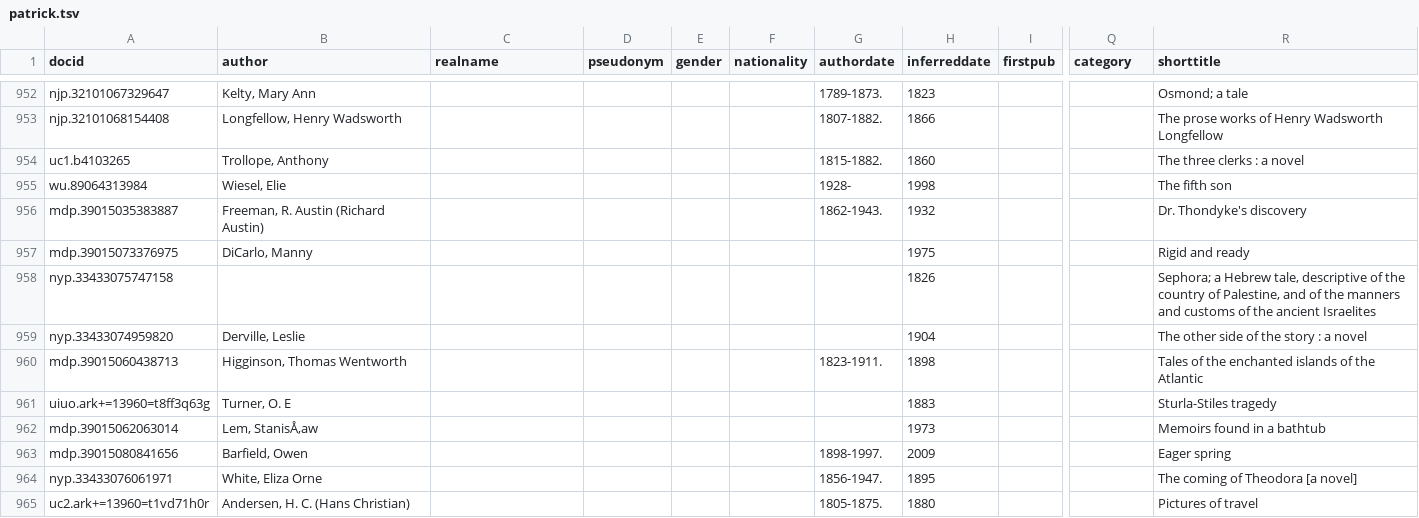
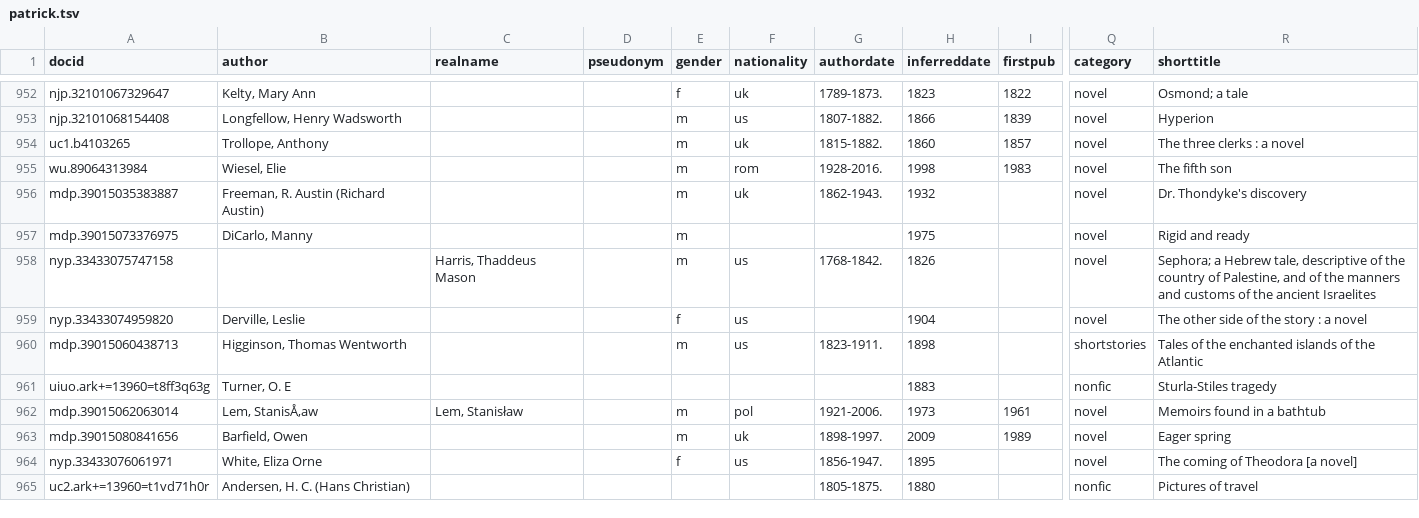
Before and after one commit to tedunderwood/meta2018, a TSV file: patrick.tsv, drawn as a sheet; only a part is shown, gaps mark what is left out; the diff covers the shown part only; the diff names each change by its address in the sheet, - before the commit and + after, or states it on an @@ line.

```diff
--- a/patrick.tsv
+++ b/patrick.tsv
-E952 (gender): (empty)
+E952 (gender): f
-F952 (nationality): (empty)
+F952 (nationality): uk
-I952 (firstpub): (empty)
+I952 (firstpub): 1822
-Q952:Q959 (category): (empty)
+Q952:Q959 (category): novel
-E953:E958 (gender): (empty)
+E953:E958 (gender): m
-F953 (nationality): (empty)
+F953 (nationality): us
-I953 (firstpub): (empty)
+I953 (firstpub): 1839
-R953 (shorttitle): The prose works of Henry Wadsworth Longfellow
+R953 (shorttitle): Hyperion
-F954 (nationality): (empty)
+F954 (nationality): uk
-I954 (firstpub): (empty)
+I954 (firstpub): 1857
-F955 (nationality): (empty)
+F955 (nationality): rom
-G955 (authordate): 1928-
+G955 (authordate): 1928-2016.
-I955 (firstpub): (empty)
+I955 (firstpub): 1983
-F956 (nationality): (empty)
+F956 (nationality): uk
-C958 (realname): (empty)
+C958 (realname): Harris, Thaddeus Mason
-F958:F960 (nationality): (empty)
+F958:F960 (nationality): us
-G958 (authordate): (empty)
+G958 (authordate): 1768-1842.
-E959 (gender): (empty)
+E959 (gender): f
-E960 (gender): (empty)
+E960 (gender): m
-Q960 (category): (empty)
+Q960 (category): shortstories
-Q961 (category): (empty)
+Q961 (category): nonfic
-C962 (realname): (empty)
+C962 (realname): Lem, Stanisław
-E962:E963 (gender): (empty)
+E962:E963 (gender): m
-F962 (nationality): (empty)
+F962 (nationality): pol
-G962 (authordate): (empty)
+G962 (authordate): 1921-2006.
-I962 (firstpub): (empty)
+I962 (firstpub): 1961
-Q962:Q964 (category): (empty)
+Q962:Q964 (category): novel
-F963 (nationality): (empty)
+F963 (nationality): uk
-I963 (firstpub): (empty)
+I963 (firstpub): 1989
-E964 (gender): (empty)
+E964 (gender): f
-F964 (nationality): (empty)
+F964 (nationality): us
-Q965 (category): (empty)
+Q965 (category): nonfic
```
Also changed, not shown: 58 edited cells elsewhere in this file.
